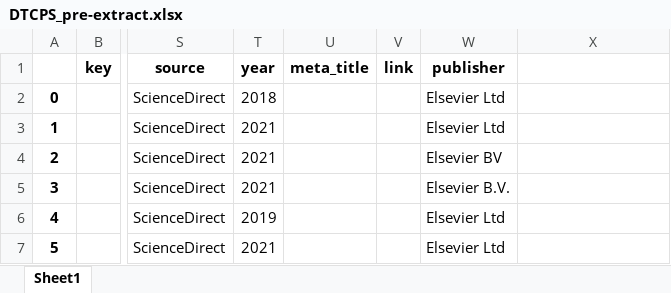
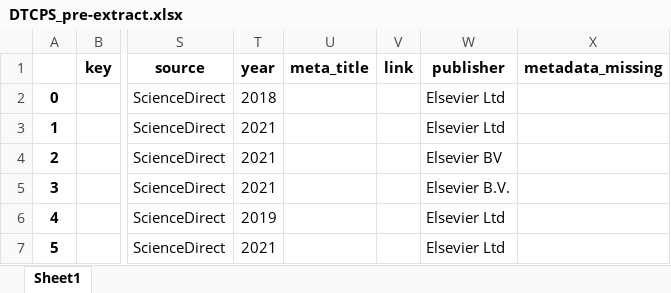
Before and after one commit to geodes-sms/IFT3150-ProjetCurationMetadonnees, an Excel workbook: Datasets/DTCPS/DTCPS_pre-extract.xlsx, sheet Sheet1, drawn as a sheet; only a part is shown, gaps mark what is left out; values as stored, in another font and other column widths than the file's, no borders; the diff names each change by its address in the sheet, - before the commit and + after, or states it on an @@ line.

```diff
--- a/Datasets/DTCPS/DTCPS_pre-extract.xlsx (sheet Sheet1)
+++ b/Datasets/DTCPS/DTCPS_pre-extract.xlsx (sheet Sheet1)
-X1: (empty)
+X1: metadata_missing
```
Also changed, not shown: Datasets/Behave/Behave.xlsx, Datasets/Behave/Behave_pre-extract.xlsx, 9 other files.
